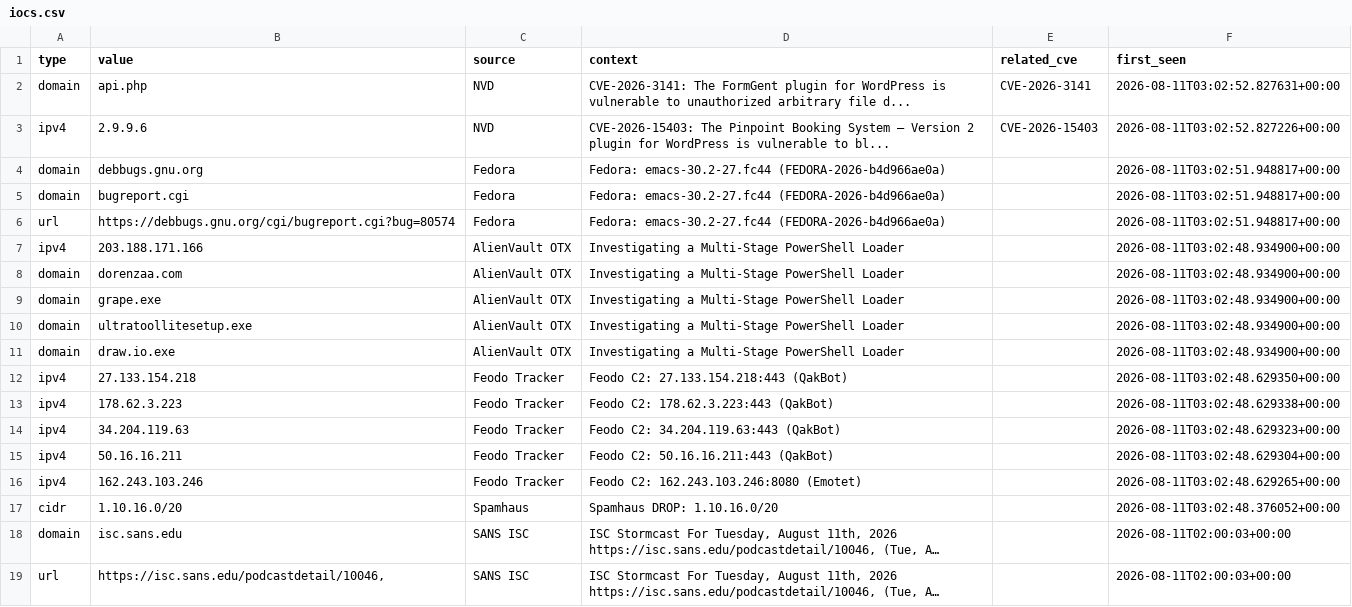
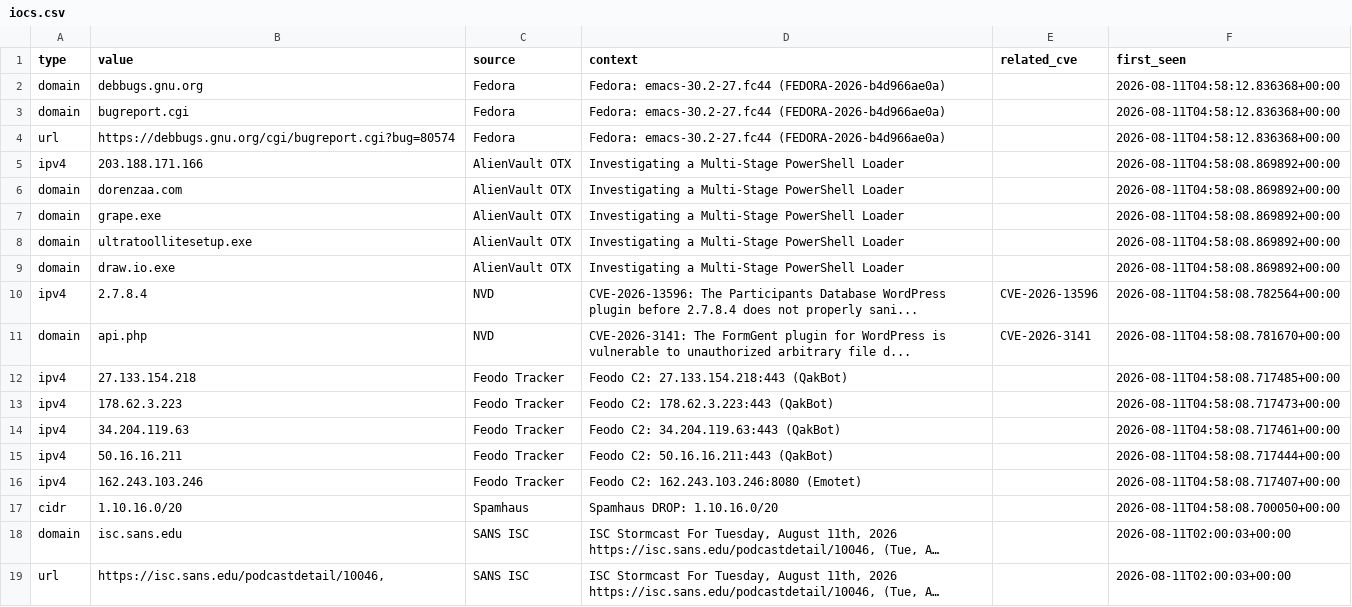
Before and after one commit to priyanshu965/Cyberwatch, a CSV file: data/exports/iocs.csv, drawn as a sheet; only a part is shown; long unchanged cells end in …; removed rows and columns are numbered as before the commit, all else as after; the diff names each change by its address in the sheet, - before the commit and + after, or states it on an @@ line.

```diff
--- a/data/exports/iocs.csv
+++ b/data/exports/iocs.csv
-row 2: domain | api.php | NVD | CVE-2026-3141: The FormGent plugin for WordPress is vulnerable to unauthorized arbitrary file d... | CVE-2026-3141 | 2026-08-11T03:02:52.827631+00:00
-row 3: ipv4 | 2.9.9.6 | NVD | CVE-2026-15403: The Pinpoint Booking System – Version 2 plugin for WordPress is vulnerable to bl... | CVE-2026-15403 | 2026-08-11T03:02:52.827226+00:00
-F2:F4 (first_seen): 2026-08-11T03:02:51.948817+00:00
+F2:F4 (first_seen): 2026-08-11T04:58:12.836368+00:00
-F5:F9 (first_seen): 2026-08-11T03:02:48.934900+00:00
+F5:F9 (first_seen): 2026-08-11T04:58:08.869892+00:00
+row 10: ipv4 | 2.7.8.4 | NVD | CVE-2026-13596: The Participants Database WordPress plugin before 2.7.8.4 does not properly sani... | CVE-2026-13596 | 2026-08-11T04:58:08.782564+00:00
+row 11: domain | api.php | NVD | CVE-2026-3141: The FormGent plugin for WordPress is vulnerable to unauthorized arbitrary file d... | CVE-2026-3141 | 2026-08-11T04:58:08.781670+00:00
-F12 (first_seen): 2026-08-11T03:02:48.629350+00:00
+F12 (first_seen): 2026-08-11T04:58:08.717485+00:00
-F13 (first_seen): 2026-08-11T03:02:48.629338+00:00
+F13 (first_seen): 2026-08-11T04:58:08.717473+00:00
-F14 (first_seen): 2026-08-11T03:02:48.629323+00:00
+F14 (first_seen): 2026-08-11T04:58:08.717461+00:00
-F15 (first_seen): 2026-08-11T03:02:48.629304+00:00
+F15 (first_seen): 2026-08-11T04:58:08.717444+00:00
-F16 (first_seen): 2026-08-11T03:02:48.629265+00:00
+F16 (first_seen): 2026-08-11T04:58:08.717407+00:00
-F17 (first_seen): 2026-08-11T03:02:48.376052+00:00
+F17 (first_seen): 2026-08-11T04:58:08.700050+00:00
```
Also changed, not shown: 7 other files.
